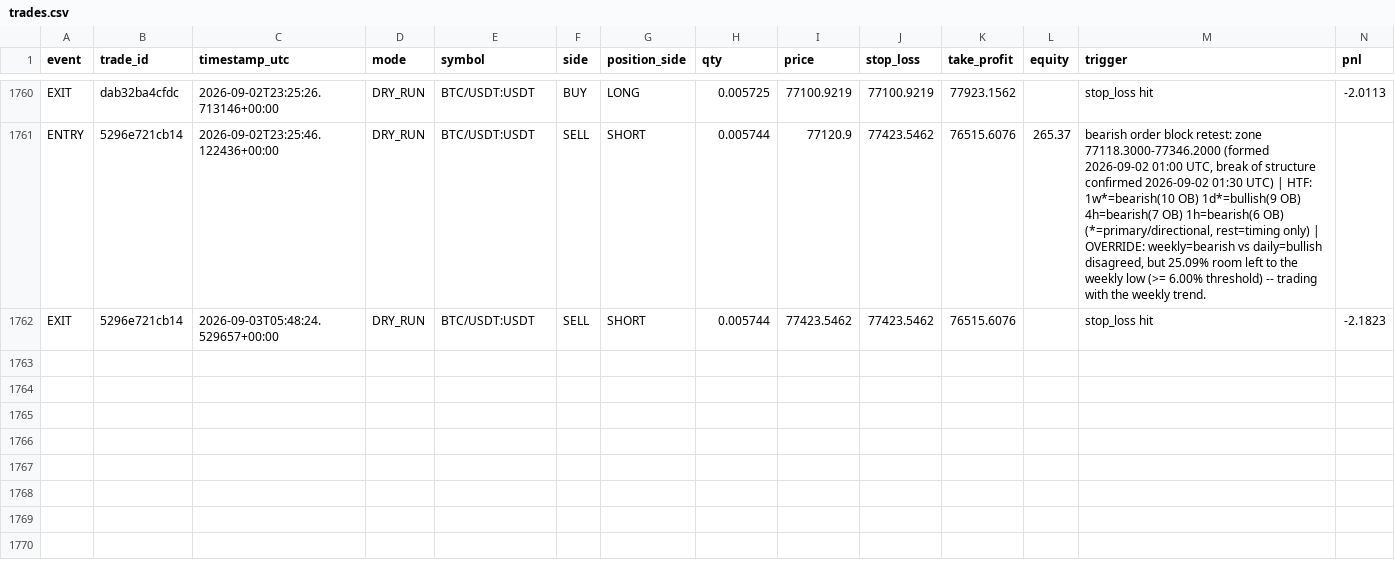
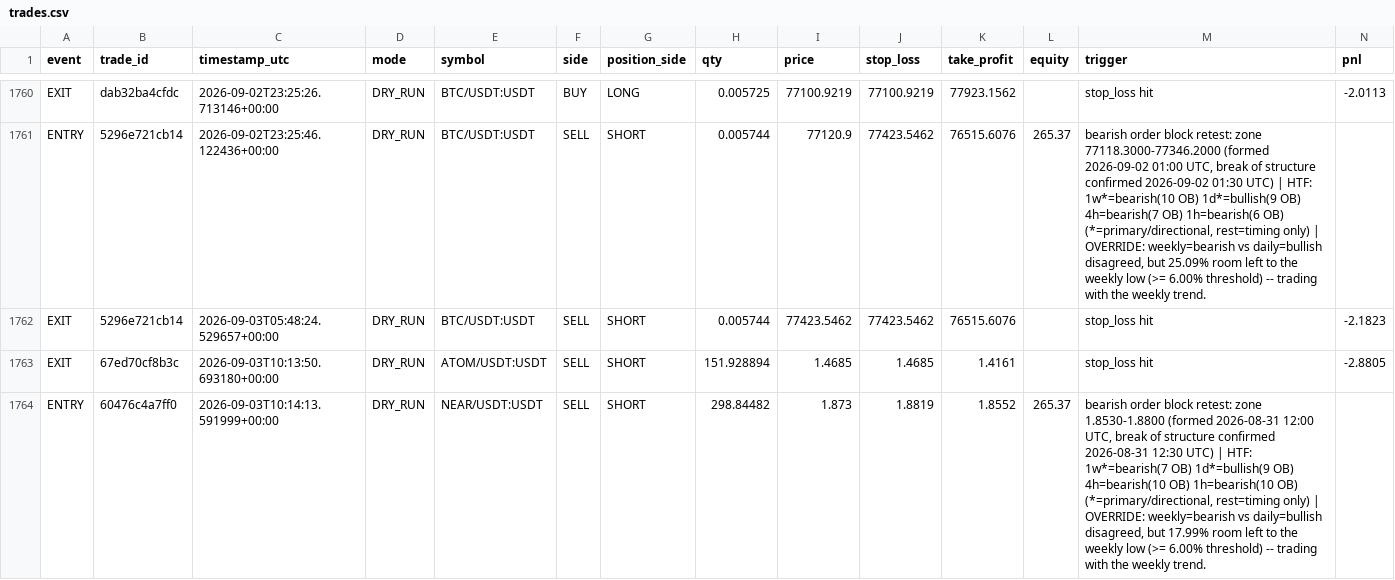
Before and after one commit to MatveevIlya1995/bingx-order-block-bot, a CSV file: data/trades.csv, drawn as a sheet; only a part is shown, gaps mark what is left out; rows hold the shown columns only; the diff names each change by its address in the sheet, - before the commit and + after, or states it on an @@ line.

```diff
--- a/data/trades.csv
+++ b/data/trades.csv
+row 1763: EXIT | 67ed70cf8b3c | 2026-09-03T10:13:50.693180+00:00 | DRY_RUN | ATOM/USDT:USDT | SELL | SHORT | 151.928894 | 1.4685 | 1.4685 | 1.4161 |  | stop_loss hit | -2.8805
+row 1764: ENTRY | 60476c4a7ff0 | 2026-09-03T10:14:13.591999+00:00 | DRY_RUN | NEAR/USDT:USDT | SELL | SHORT | 298.84482 | 1.873 | 1.8819 | 1.8552 | 265.37 | bearish order block retest: zone 1.8530-1.8800 (formed 2026-08-31 12:00 UTC, break of structure confirmed 2026-08-31 12:30 UTC) | HTF: 1w*=bearish(7 OB) 1d*=bullish(9 OB) 4h=bearish(10 OB) 1h=bearish(10 OB) (*=primary/directional, rest=timing only) | OVERRIDE: weekly=bearish vs daily=bullish disagreed, but 17.99% room left to the weekly low (>= 6.00% threshold) -- trading with the weekly trend.
```
Also changed, not shown: 1 other file.
